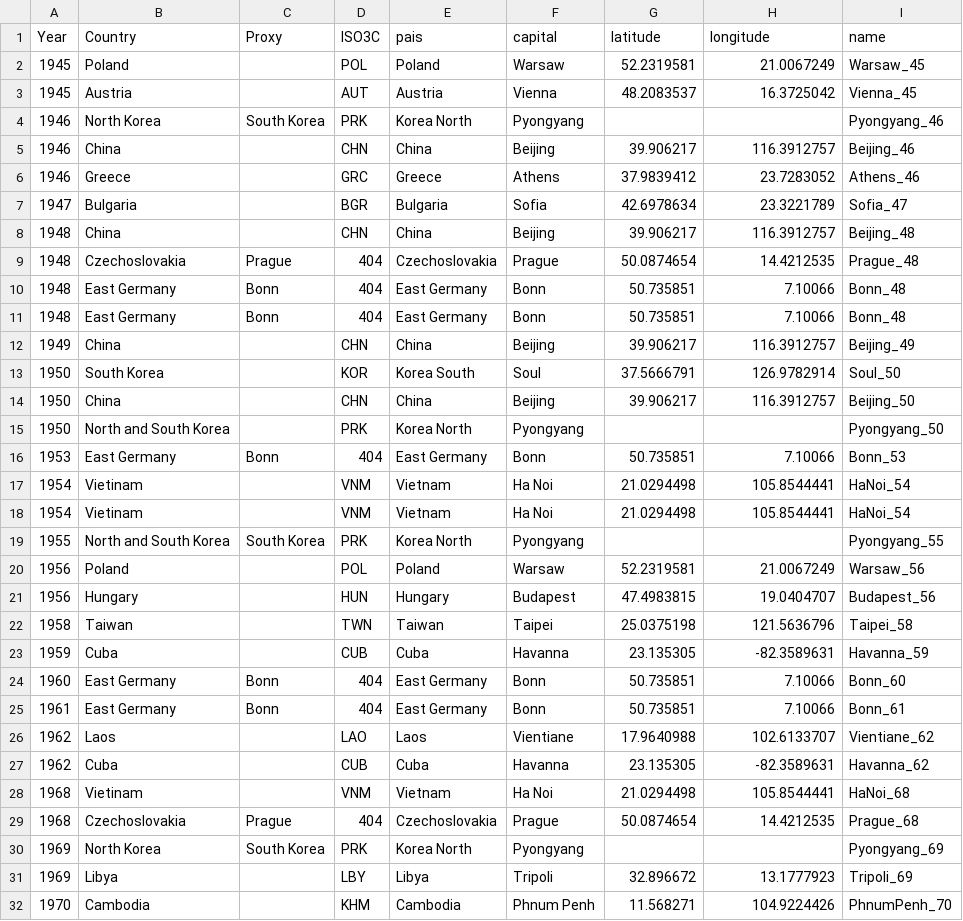
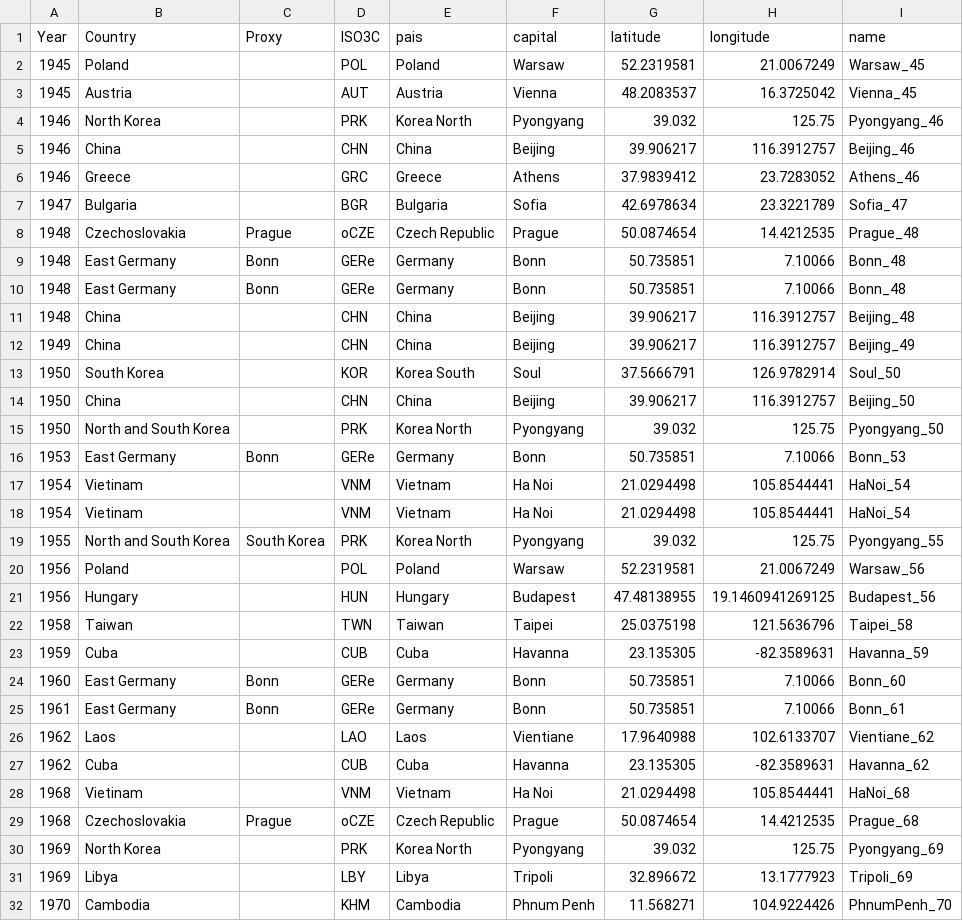
Before and after one commit to gpetrini/RedScare, a CSV file: clean/coord_conflitos_capitais.csv, drawn as a sheet; only a part is shown.

```diff
--- a/clean/coord_conflitos_capitais.csv
+++ b/clean/coord_conflitos_capitais.csv
@@ -3,3 +3,3 @@ Year,Country,Proxy,ISO3C,pais,capital,latitude,longitude,name
 1945,Austria,"",AUT,Austria,Vienna,48.2083537,16.3725042,Vienna_45
-1946,North Korea,South Korea,PRK,Korea North,Pyongyang,,,Pyongyang_46
+1946,North Korea,"",PRK,Korea North,Pyongyang,39.032,125.75,Pyongyang_46
 1946,China,"",CHN,China,Beijing,39.906217,116.3912757,Beijing_46
@@ -7,6 +7,6 @@ Year,Country,Proxy,ISO3C,pais,capital,latitude,longitude,name
 1947,Bulgaria,"",BGR,Bulgaria,Sofia,42.6978634,23.3221789,Sofia_47
+1948,Czechoslovakia,Prague,oCZE,Czech Republic,Prague,50.0874654,14.4212535,Prague_48
+1948,East Germany,Bonn,GERe,Germany,Bonn,50.735851,7.10066,Bonn_48
+1948,East Germany,Bonn,GERe,Germany,Bonn,50.735851,7.10066,Bonn_48
 1948,China,"",CHN,China,Beijing,39.906217,116.3912757,Beijing_48
-1948,Czechoslovakia,Prague,404,Czechoslovakia,Prague,50.0874654,14.4212535,Prague_48
-1948,East Germany,Bonn,404,East Germany,Bonn,50.735851,7.10066,Bonn_48
-1948,East Germany,Bonn,404,East Germany,Bonn,50.735851,7.10066,Bonn_48
 1949,China,"",CHN,China,Beijing,39.906217,116.3912757,Beijing_49
@@ -14,13 +14,13 @@ Year,Country,Proxy,ISO3C,pais,capital,latitude,longitude,name
 1950,China,"",CHN,China,Beijing,39.906217,116.3912757,Beijing_50
-1950,North and South Korea,"",PRK,Korea North,Pyongyang,,,Pyongyang_50
-1953,East Germany,Bonn,404,East Germany,Bonn,50.735851,7.10066,Bonn_53
+1950,North and South Korea,"",PRK,Korea North,Pyongyang,39.032,125.75,Pyongyang_50
+1953,East Germany,Bonn,GERe,Germany,Bonn,50.735851,7.10066,Bonn_53
 1954,Vietinam,"",VNM,Vietnam,Ha Noi,21.0294498,105.8544441,HaNoi_54
 1954,Vietinam,"",VNM,Vietnam,Ha Noi,21.0294498,105.8544441,HaNoi_54
-1955,North and South Korea,South Korea,PRK,Korea North,Pyongyang,,,Pyongyang_55
+1955,North and South Korea,South Korea,PRK,Korea North,Pyongyang,39.032,125.75,Pyongyang_55
 1956,Poland,"",POL,Poland,Warsaw,52.2319581,21.0067249,Warsaw_56
-1956,Hungary,"",HUN,Hungary,Budapest,47.4983815,19.0404707,Budapest_56
+1956,Hungary,"",HUN,Hungary,Budapest,47.48138955,19.1460941269125,Budapest_56
 1958,Taiwan,"",TWN,Taiwan,Taipei,25.0375198,121.5636796,Taipei_58
 1959,Cuba,"",CUB,Cuba,Havanna,23.135305,-82.3589631,Havanna_59
-1960,East Germany,Bonn,404,East Germany,Bonn,50.735851,7.10066,Bonn_60
-1961,East Germany,Bonn,404,East Germany,Bonn,50.735851,7.10066,Bonn_61
+1960,East Germany,Bonn,GERe,Germany,Bonn,50.735851,7.10066,Bonn_60
+1961,East Germany,Bonn,GERe,Germany,Bonn,50.735851,7.10066,Bonn_61
 1962,Laos,"",LAO,Laos,Vientiane,17.9640988,102.6133707,Vientiane_62
@@ -28,4 +28,4 @@ Year,Country,Proxy,ISO3C,pais,capital,latitude,longitude,name
 1968,Vietinam,"",VNM,Vietnam,Ha Noi,21.0294498,105.8544441,HaNoi_68
-1968,Czechoslovakia,Prague,404,Czechoslovakia,Prague,50.0874654,14.4212535,Prague_68
-1969,North Korea,South Korea,PRK,Korea North,Pyongyang,,,Pyongyang_69
+1968,Czechoslovakia,Prague,oCZE,Czech Republic,Prague,50.0874654,14.4212535,Prague_68
+1969,North Korea,"",PRK,Korea North,Pyongyang,39.032,125.75,Pyongyang_69
 1969,Libya,"",LBY,Libya,Tripoli,32.896672,13.1777923,Tripoli_69
```
Also changed, not shown: clean/coord_capitais.csv, 9 other files.
